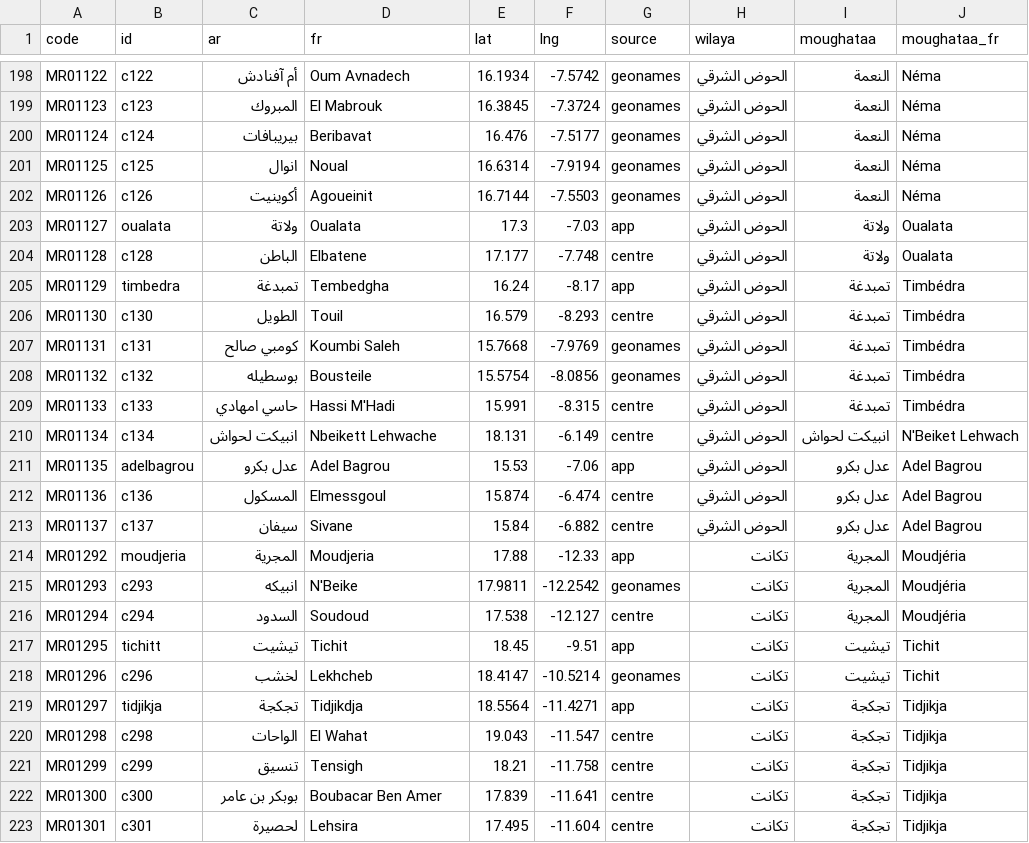
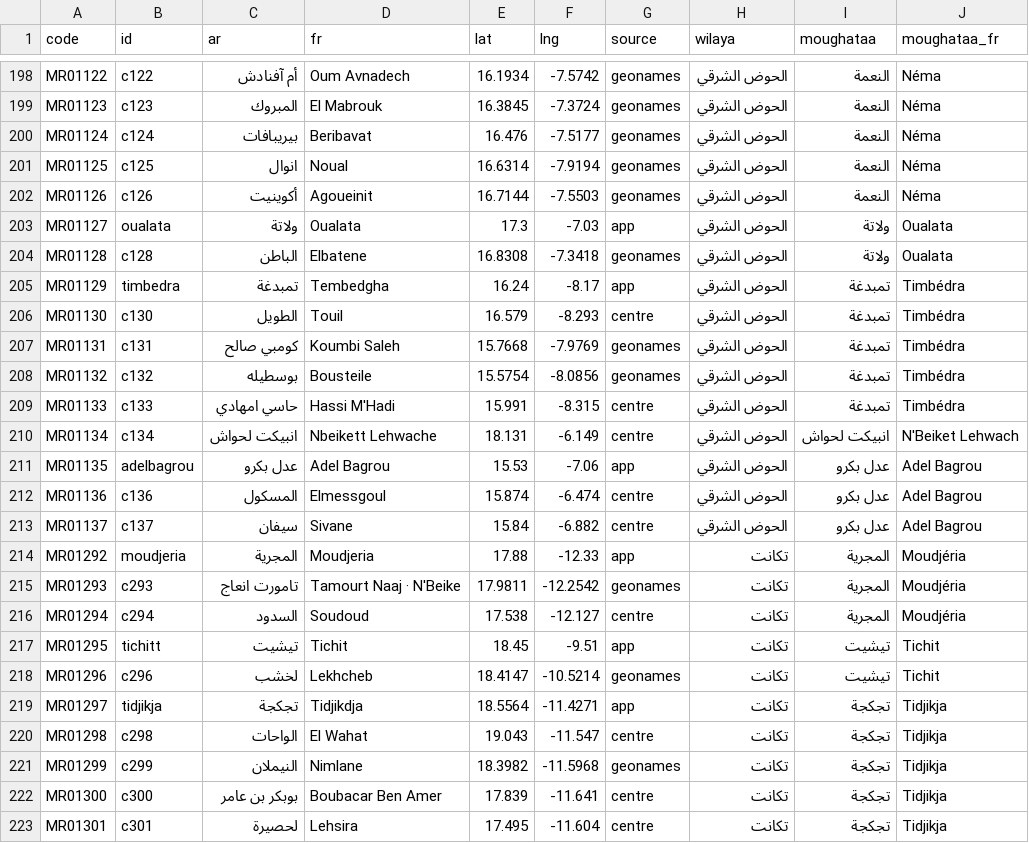
Before and after one commit to tenyekat-design/Erriwaya-videos, a TSV file: apps/calendar-android/tools/communes.tsv, drawn as a sheet; only a part is shown, gaps mark what is left out.

```diff
--- a/apps/calendar-android/tools/communes.tsv
+++ b/apps/calendar-android/tools/communes.tsv
@@ -203,3 +203,3 @@ MR01126	c126	أكوينيت	Agoueinit	16.7144	-7.5503	geonames	الحوض الش
 MR01127	oualata	ولاتة	Oualata	17.3	-7.03	app	الحوض الشرقي	ولاتة	Oualata
-MR01128	c128	الباطن	Elbatene	17.177	-7.748	centre	الحوض الشرقي	ولاتة	Oualata
+MR01128	c128	الباطن	Elbatene	16.8308	-7.3418	geonames	الحوض الشرقي	ولاتة	Oualata
 MR01129	timbedra	تمبدغة	Tembedgha	16.24	-8.17	app	الحوض الشرقي	تمبدغة	Timbédra
@@ -214,3 +214,3 @@ MR01137	c137	سيفان	Sivane	15.84	-6.882	centre	الحوض الشرقي	عد
 MR01292	moudjeria	المجرية	Moudjeria	17.88	-12.33	app	تكانت	المجرية	Moudjéria
-MR01293	c293	انبيكه	N'Beike	17.9811	-12.2542	geonames	تكانت	المجرية	Moudjéria
+MR01293	c293	تامورت انعاج	Tamourt Naaj · N'Beike	17.9811	-12.2542	geonames	تكانت	المجرية	Moudjéria
 MR01294	c294	السدود	Soudoud	17.538	-12.127	centre	تكانت	المجرية	Moudjéria
@@ -220,3 +220,3 @@ MR01297	tidjikja	تجكجة	Tidjikdja	18.5564	-11.4271	app	تكانت	تجكجة
 MR01298	c298	الواحات	El Wahat	19.043	-11.547	centre	تكانت	تجكجة	Tidjikja
-MR01299	c299	تنسيق	Tensigh	18.21	-11.758	centre	تكانت	تجكجة	Tidjikja
+MR01299	c299	النيملان	Nimlane	18.3982	-11.5968	geonames	تكانت	تجكجة	Tidjikja
 MR01300	c300	بوبكر بن عامر	Boubacar Ben Amer	17.839	-11.641	centre	تكانت	تجكجة	Tidjikja
```
Also changed, not shown: apps/calendar-android/tools/villages.tsv, 3 other files.
